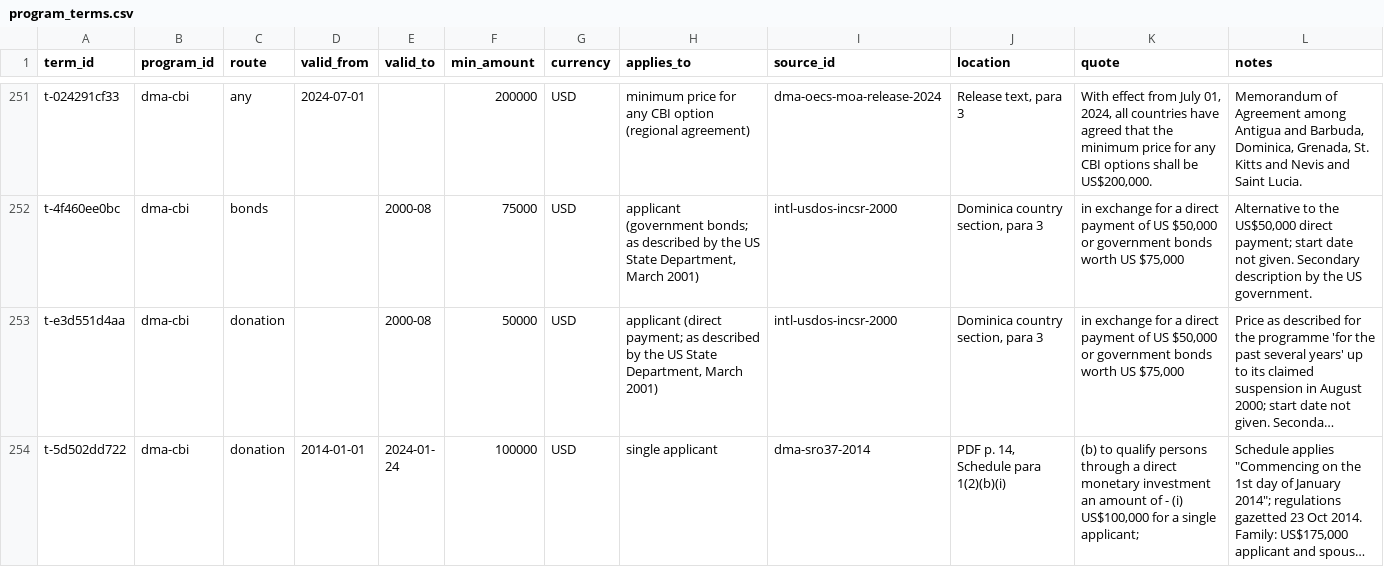
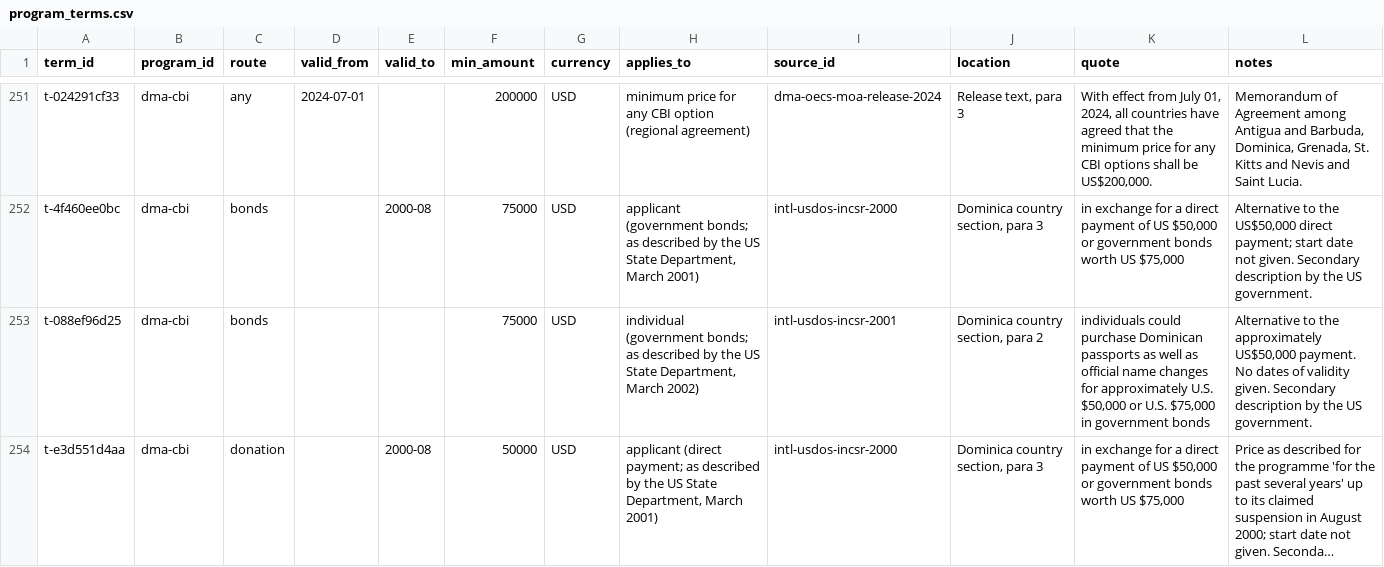
Before and after one commit to oscarleoo/data, a CSV file: topics/cbi/data/program_terms.csv, drawn as a sheet; only a part is shown, gaps mark what is left out; the shorter side is filled out with more unchanged rows; long unchanged cells end in …; the diff covers the shown part only; the diff names each change by its address in the sheet, - before the commit and + after, or states it on an @@ line.

```diff
--- a/topics/cbi/data/program_terms.csv
+++ b/topics/cbi/data/program_terms.csv
+row 253: t-088ef96d25 | dma-cbi | bonds |  |  | 75000 | USD | individual (government bonds; as described by the US State Department, March 2002) | intl-usdos-incsr-2001 | Dominica country section, para 2 | individuals could purchase Dominican passports as well as official name changes for approximately U.S. $50,000 or U.S. $75,000 in government bonds | Alternative to the approximately US$50,000 payment. No dates of validity given. Secondary description by the US government.
```
Also changed, not shown: 1 added row elsewhere in this file, topics/cbi/data/events.csv, topics/cbi/data/extraction_status.csv, 1 other file.
